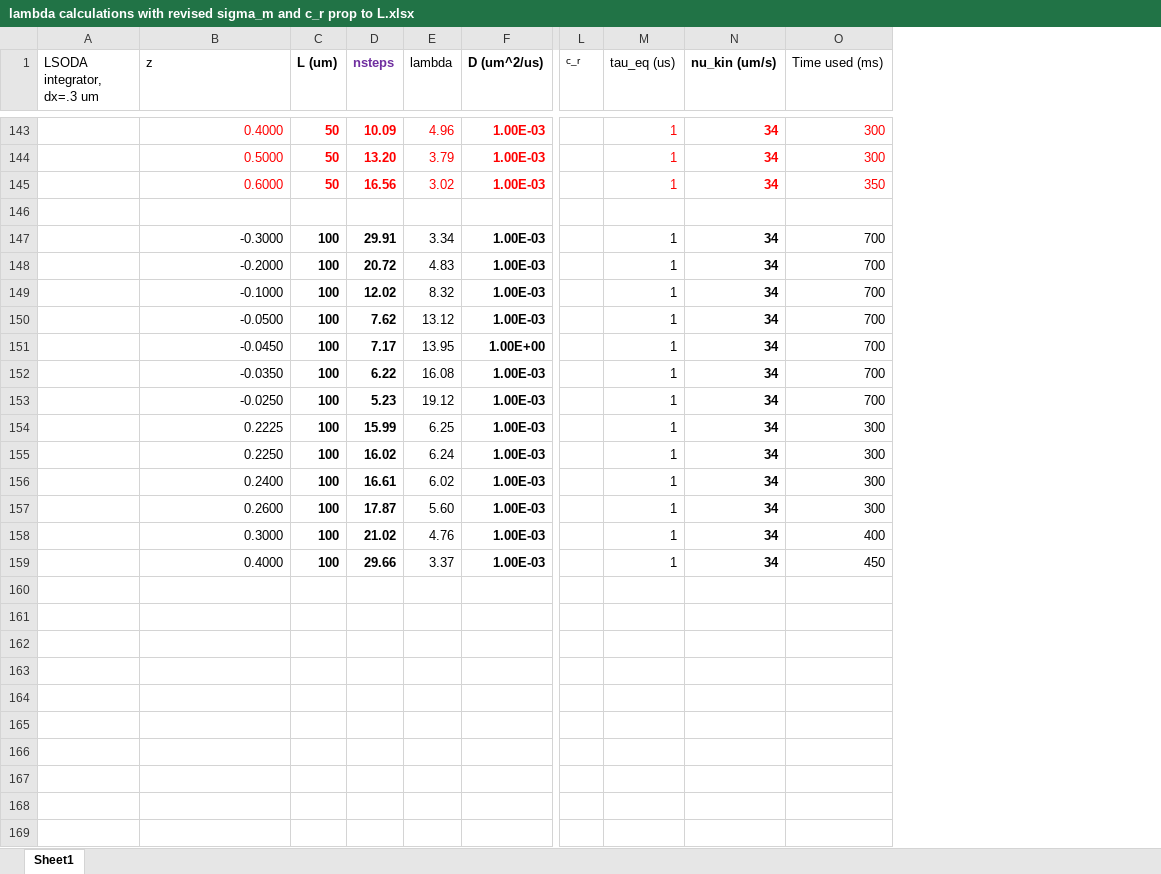
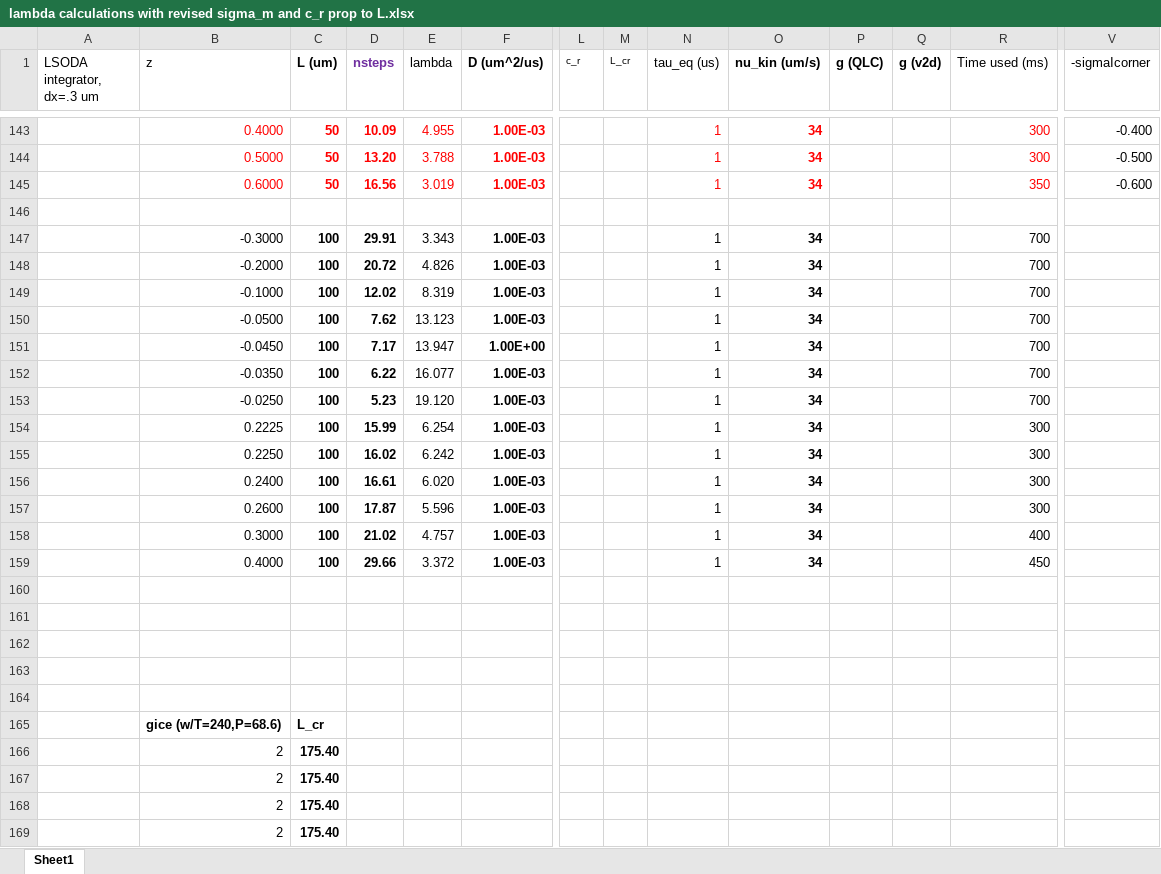
Before and after one commit to upschemistry/icecontinuum, an Excel workbook: nesh/lambda calculations with revised sigma_m and c_r prop to L.xlsx, sheet Sheet1, drawn as a sheet; only a part is shown, gaps mark what is left out; values as stored, in another font and other column widths than the file's, no borders; charts and pictures not drawn; rows hold the shown columns only; the diff covers the shown part only; the diff names each change by its address in the sheet, - before the commit and + after, or states it on an @@ line.

```diff
--- a/nesh/lambda calculations with revised sigma_m and c_r prop to L.xlsx (sheet Sheet1)
+++ b/nesh/lambda calculations with revised sigma_m and c_r prop to L.xlsx (sheet Sheet1)
+column M (L_cr), empty
+column P (g (QLC)), empty
+column Q (g (v2d)), empty
+column V (-sigmaIcorner), rows 143-145: -0.400 | -0.500 | -0.600
-E143 (lambda): 4.96
+E143 (lambda): 4.955
-E144 (lambda): 3.79
+E144 (lambda): 3.788
-E145 (lambda): 3.02
+E145 (lambda): 3.019
-E147 (lambda): 3.34
+E147 (lambda): 3.343
-E148 (lambda): 4.83
+E148 (lambda): 4.826
-E149 (lambda): 8.32
+E149 (lambda): 8.319
-E150 (lambda): 13.12
+E150 (lambda): 13.123
-E151 (lambda): 13.95
+E151 (lambda): 13.947
-E152 (lambda): 16.08
+E152 (lambda): 16.077
-E153 (lambda): 19.12
+E153 (lambda): 19.120
-E154 (lambda): 6.25
+E154 (lambda): 6.254
-E155 (lambda): 6.24
+E155 (lambda): 6.242
-E156 (lambda): 6.02
+E156 (lambda): 6.020
-E157 (lambda): 5.60
+E157 (lambda): 5.596
-E158 (lambda): 4.76
+E158 (lambda): 4.757
-E159 (lambda): 3.37
+E159 (lambda): 3.372
+row 160: (empty)
+row 161: (empty)
+row 162: (empty)
+row 163: (empty)
+row 164: (empty)
+row 165:  | gice (w/T=240,P=68.6) | L_cr
+row 166:  | 2 | 175.40
+row 167:  | 2 | 175.40
+row 168:  | 2 | 175.40
+row 169:  | 2 | 175.40
```
Also changed, not shown: 41 added rows and 63 edited cells elsewhere in this sheet, formulas that keep their value, charts or pictures, 7 other files.
